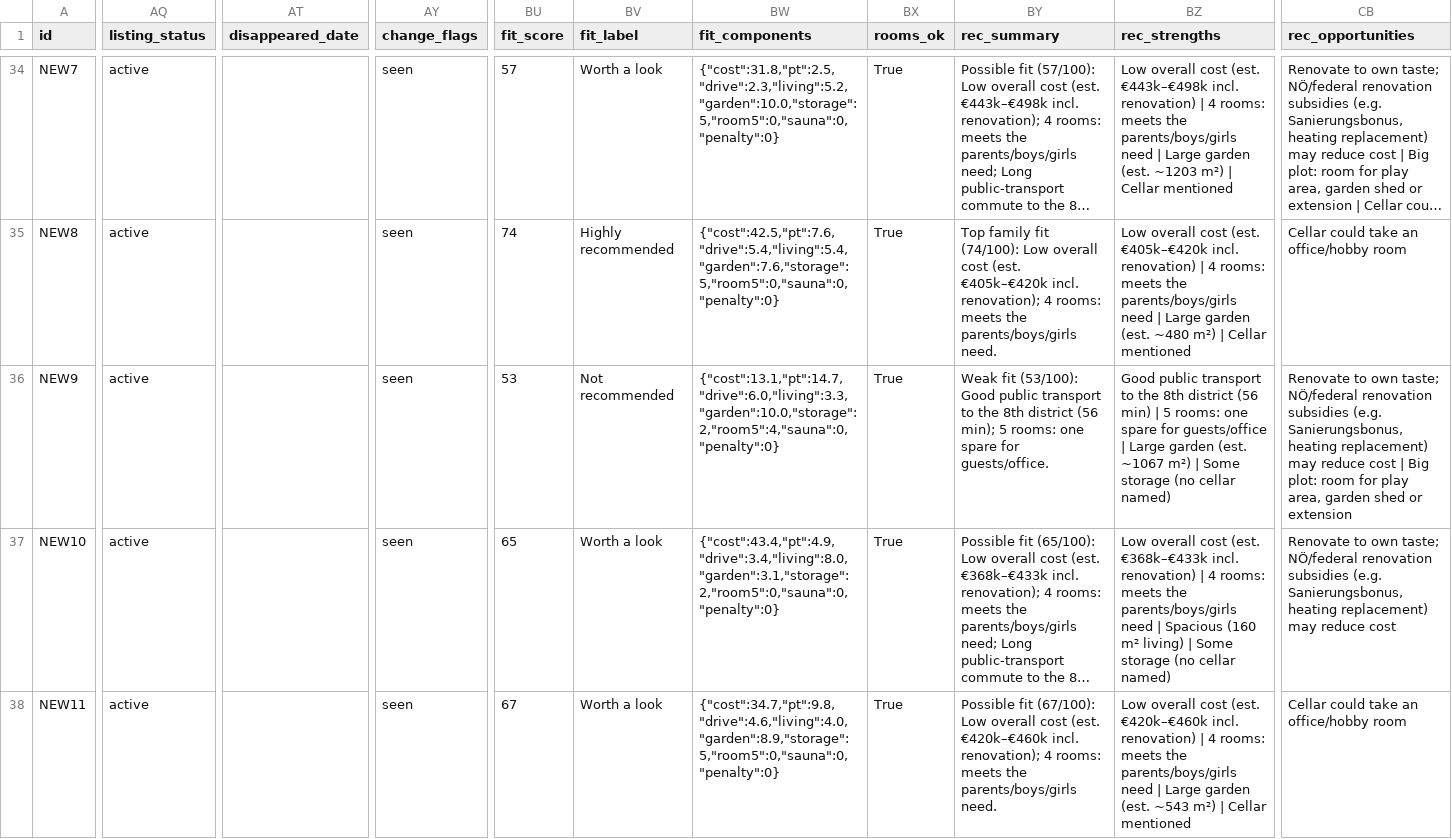
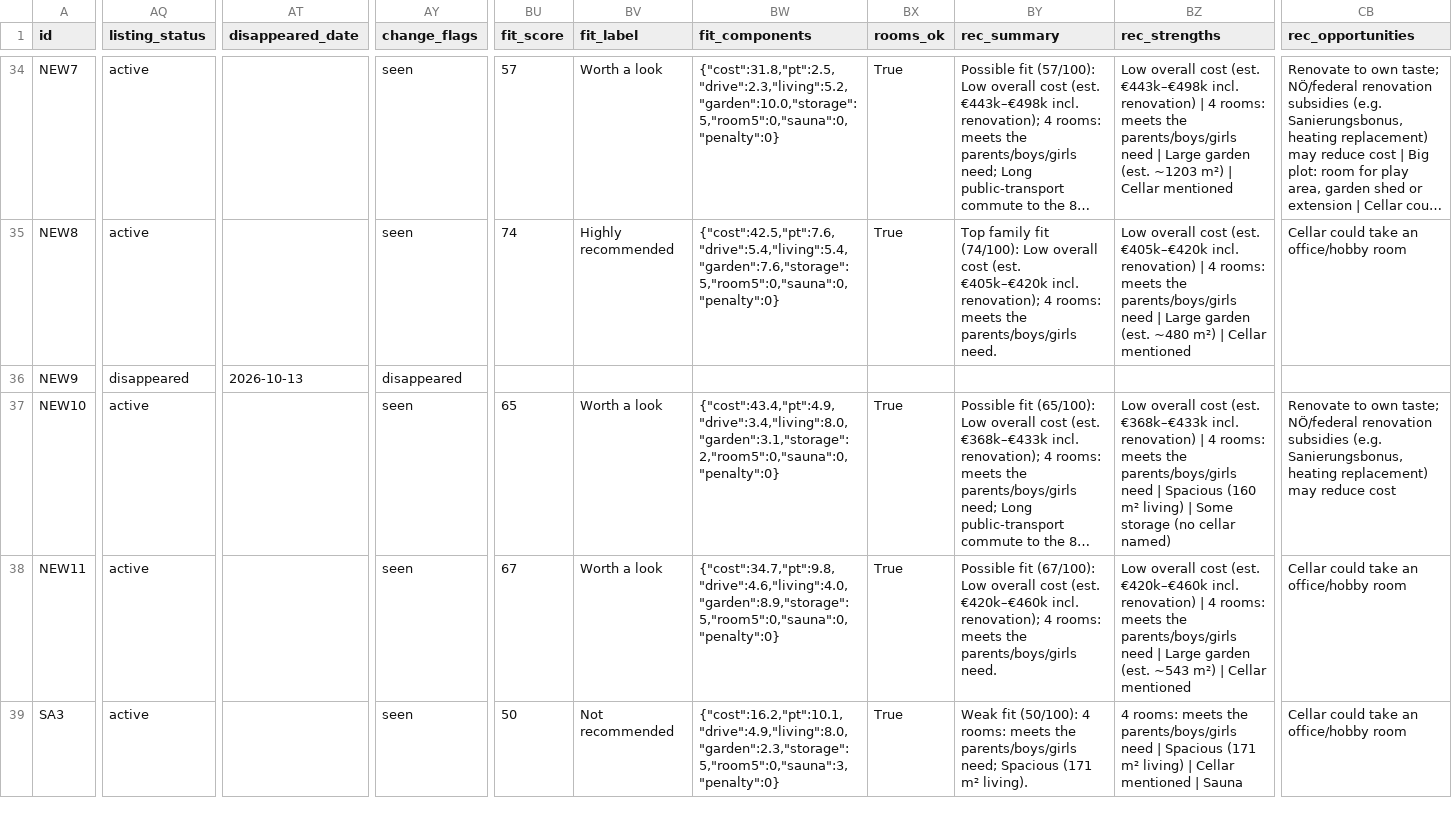
Before and after one commit to dmstacey/tulln-property-watch, a CSV file: properties.csv, drawn as a sheet; only a part is shown, gaps mark what is left out; the shorter side is filled out with more unchanged rows; long unchanged cells end in …; the diff covers the shown part only; the diff names each change by its address in the sheet, - before the commit and + after, or states it on an @@ line.

Commit message:
Evening watch 2026-10-13: MF48 Strasshof €473k→€449k, MF73 Andlersdorf €450k→€430k, S2W4 Pellendorf €242k→€230k; MF37 republished; NEW9, HL39, MF160 disappeared (388 rows / 359 active)

```diff
--- a/properties.csv
+++ b/properties.csv
-AQ36 (listing_status): active
+AQ36 (listing_status): disappeared
-AT36 (disappeared_date): (empty)
+AT36 (disappeared_date): 2026-10-13
-AY36 (change_flags): seen
+AY36 (change_flags): disappeared
-BU36 (fit_score): 53
+BU36 (fit_score): (empty)
-BV36 (fit_label): Not recommended
+BV36 (fit_label): (empty)
-BW36 (fit_components): {"cost":13.1,"pt":14.7,"drive":6.0,"living":3.3,"garden":10.0,"storage":2,"room5":4,"sauna":0,"penalty":0}
+BW36 (fit_components): (empty)
-BX36 (rooms_ok): True
+BX36 (rooms_ok): (empty)
-BY36 (rec_summary): Weak fit (53/100): Good public transport to the 8th district (56 min); 5 rooms: one spare for guests/office.
+BY36 (rec_summary): (empty)
-BZ36 (rec_strengths): Good public transport to the 8th district (56 min) | 5 rooms: one spare for guests/office | Large garden (est. ~1067 m²) | Some storage (no cellar named)
+BZ36 (rec_strengths): (empty)
-CB36 (rec_opportunities): Renovate to own taste; NÖ/federal renovation subsidies (e.g. Sanierungsbonus, heating replacement) may reduce cost | Big plot: room for play area, garden shed or extension
+CB36 (rec_opportunities): (empty)
```
Also changed, not shown: 109 edited cells elsewhere in this file, 3 other files.
